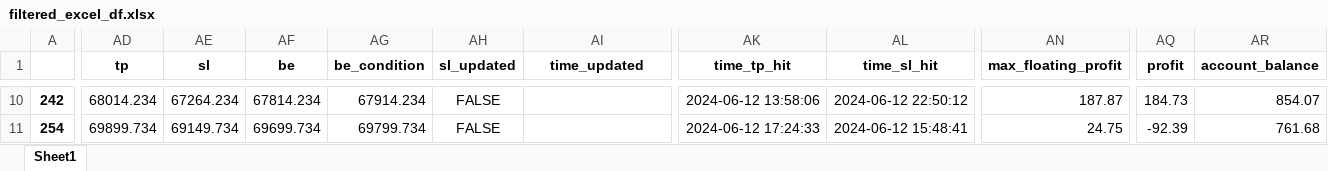
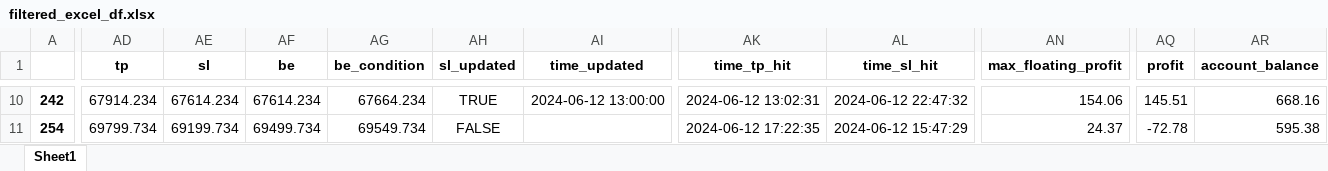
Before and after one commit to TafaraBean/Trade, an Excel workbook: beta/filtered_excel_df.xlsx, sheet Sheet1, drawn as a sheet; only a part is shown, gaps mark what is left out; values as stored, in another font and other column widths than the file's, no borders; the diff covers the shown part only; the diff names each change by its address in the sheet, - before the commit and + after, or states it on an @@ line.

```diff
--- a/beta/filtered_excel_df.xlsx (sheet Sheet1)
+++ b/beta/filtered_excel_df.xlsx (sheet Sheet1)
-AD10 (tp): 68014.234
+AD10 (tp): 67914.234
-AE10 (sl): 67264.234
+AE10 (sl): 67614.234
-AF10 (be): 67814.234
+AF10 (be): 67614.234
-AG10 (be_condition): 67914.234
+AG10 (be_condition): 67664.234
-AH10 (sl_updated): FALSE
+AH10 (sl_updated): TRUE
-AI10 (time_updated): (empty)
+AI10 (time_updated): 2024-06-12 13:00:00
-AK10 (time_tp_hit): 2024-06-12 13:58:06
+AK10 (time_tp_hit): 2024-06-12 13:02:31
-AL10 (time_sl_hit): 2024-06-12 22:50:12
+AL10 (time_sl_hit): 2024-06-12 22:47:32
-AN10 (max_floating_profit): 187.87
+AN10 (max_floating_profit): 154.06
-AQ10 (profit): 184.73
+AQ10 (profit): 145.51
-AR10 (account_balance): 854.07
+AR10 (account_balance): 668.16
-AD11 (tp): 69899.734
+AD11 (tp): 69799.734
-AE11 (sl): 69149.734
+AE11 (sl): 69199.734
-AF11 (be): 69699.734
+AF11 (be): 69499.734
-AG11 (be_condition): 69799.734
+AG11 (be_condition): 69549.734
-AK11 (time_tp_hit): 2024-06-12 17:24:33
+AK11 (time_tp_hit): 2024-06-12 17:22:35
-AL11 (time_sl_hit): 2024-06-12 15:48:41
+AL11 (time_sl_hit): 2024-06-12 15:47:29
-AN11 (max_floating_profit): 24.75
+AN11 (max_floating_profit): 24.37
-AQ11 (profit): -92.39
+AQ11 (profit): -72.78
-AR11 (account_balance): 761.68
+AR11 (account_balance): 595.38
```
Also changed, not shown: 504 edited cells elsewhere in this sheet, 2 other files.
